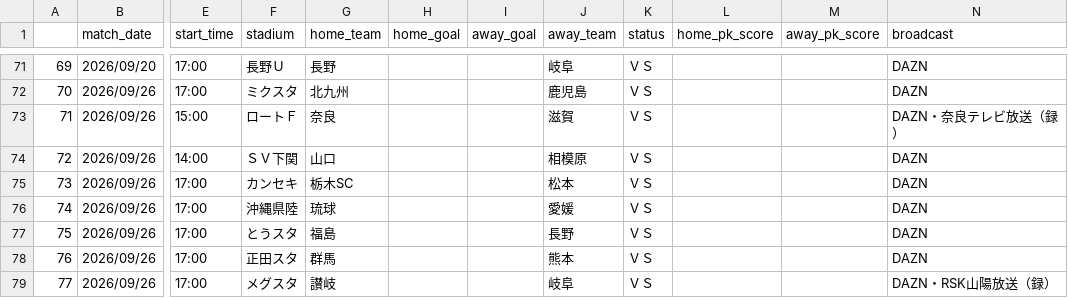
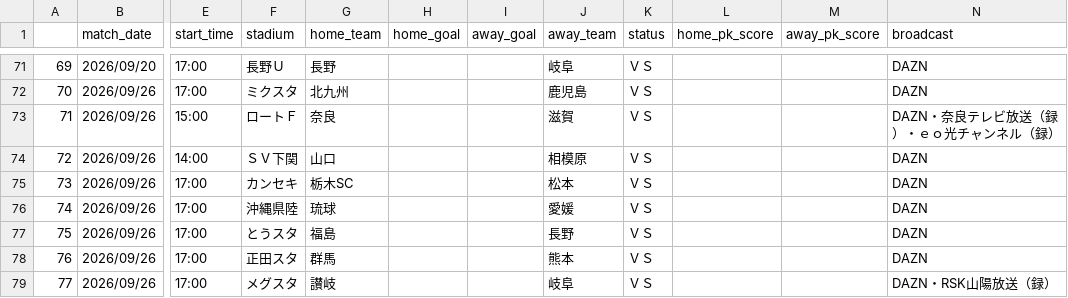
Before and after one commit to mokekuma-git/JLeague_Matches-Bar_Graph, a CSV file: docs/csv/26-27_allmatch_result-J3.csv, drawn as a sheet; only a part is shown, gaps mark what is left out; the diff names each change by its address in the sheet, - before the commit and + after, or states it on an @@ line.

```diff
--- a/docs/csv/26-27_allmatch_result-J3.csv
+++ b/docs/csv/26-27_allmatch_result-J3.csv
-N73 (broadcast): DAZN・奈良テレビ放送（録）
+N73 (broadcast): DAZN・奈良テレビ放送（録）・ｅｏ光チャンネル（録）
```
Also changed, not shown: docs/csv/csv_timestamp.csv.
